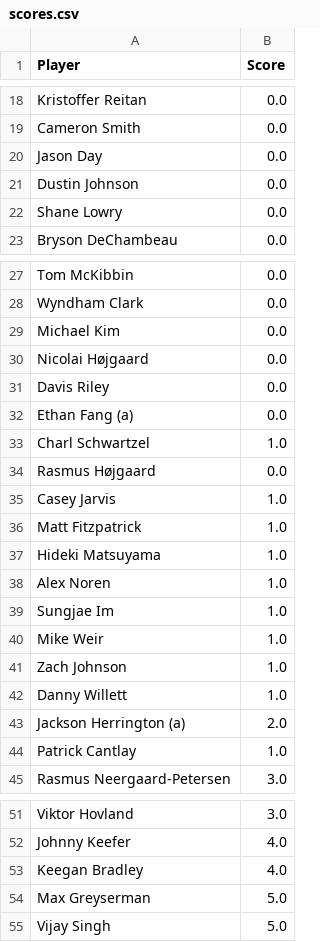
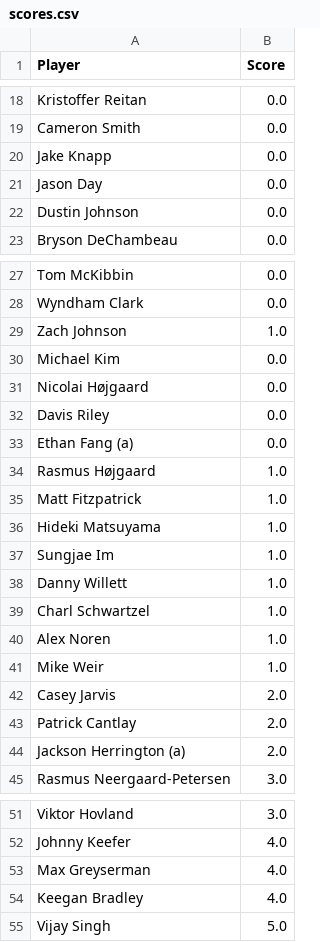
Before and after one commit to jaredbuck1994/Masters, a CSV file: scores.csv, drawn as a sheet; only a part is shown, gaps mark what is left out; the diff covers the shown part only.

Commit message:
update scores 2026-04-09 13:14:17

```diff
--- a/scores.csv
+++ b/scores.csv
@@ -19,5 +19,5 @@ Kristoffer Reitan,0.0
 Cameron Smith,0.0
+Jake Knapp,0.0
 Jason Day,0.0
 Dustin Johnson,0.0
-Shane Lowry,0.0
 Bryson DeChambeau,0.0
@@ -28,2 +28,3 @@ Tom McKibbin,0.0
 Wyndham Clark,0.0
+Zach Johnson,1.0
 Michael Kim,0.0
@@ -32,14 +33,13 @@ Davis Riley,0.0
 Ethan Fang (a),0.0
-Charl Schwartzel,1.0
-Rasmus Højgaard,0.0
-Casey Jarvis,1.0
+Rasmus Højgaard,1.0
 Matt Fitzpatrick,1.0
 Hideki Matsuyama,1.0
+Sungjae Im,1.0
+Danny Willett,1.0
+Charl Schwartzel,1.0
 Alex Noren,1.0
-Sungjae Im,1.0
 Mike Weir,1.0
-Zach Johnson,1.0
-Danny Willett,1.0
+Casey Jarvis,2.0
+Patrick Cantlay,2.0
 Jackson Herrington (a),2.0
-Patrick Cantlay,1.0
 Rasmus Neergaard-Petersen,3.0
@@ -52,4 +52,4 @@ Viktor Hovland,3.0
 Johnny Keefer,4.0
+Max Greyserman,4.0
 Keegan Bradley,4.0
-Max Greyserman,5.0
 Vijay Singh,5.0
```
Also changed, not shown: 2 added rows, 2 removed rows and 3 edited cells elsewhere in this file.
